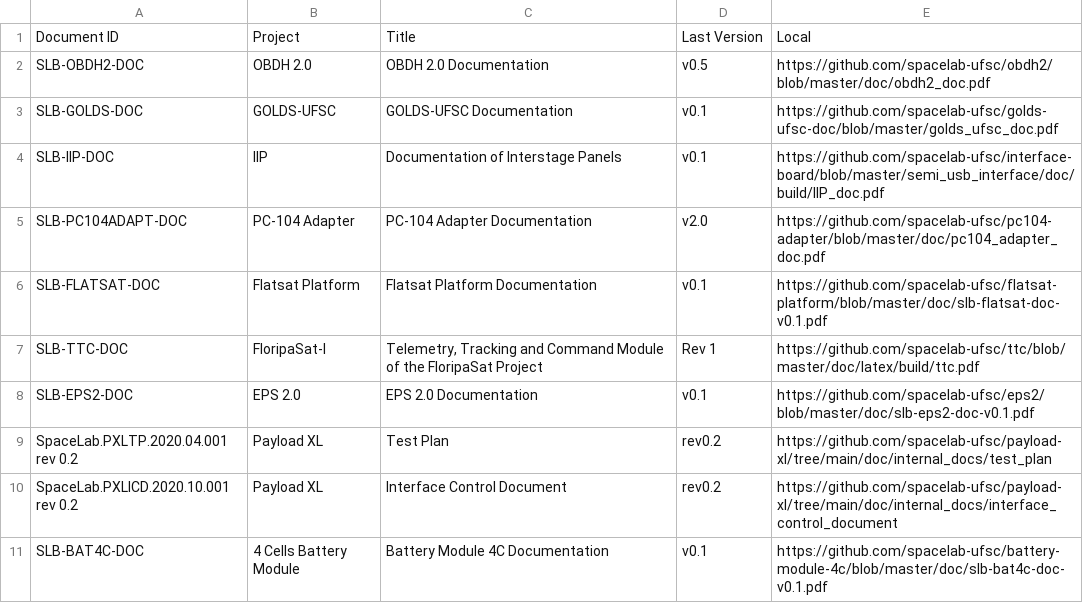
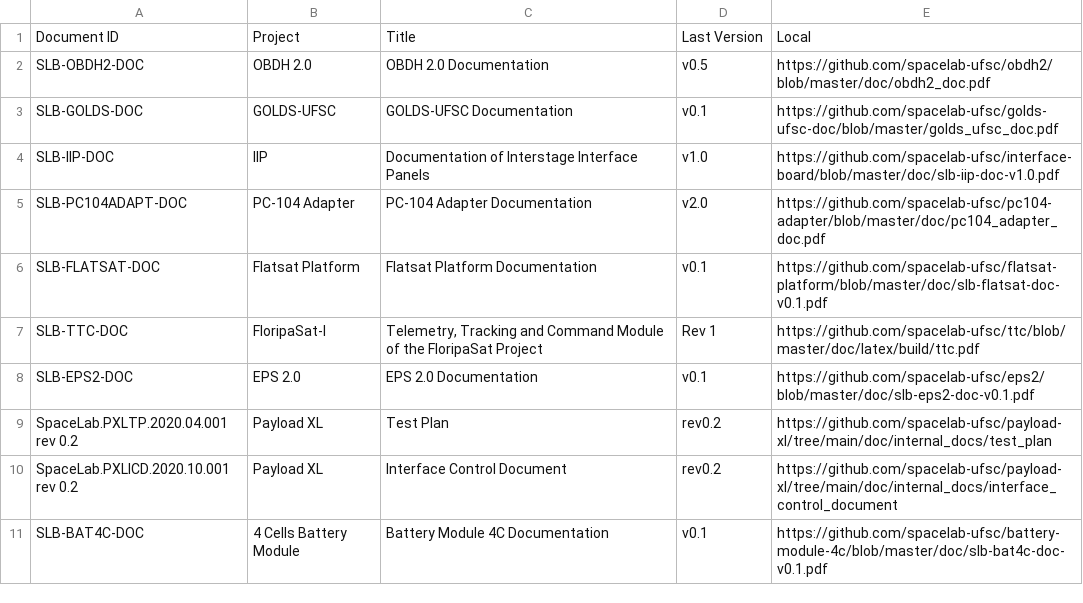
Before and after one commit to spacelab-ufsc/docs-tracking, a CSV file: docs.csv, drawn as a sheet.

Commit message:
Updating the info about the "SLB-IIP-DOC" document

```diff
--- a/docs.csv
+++ b/docs.csv
@@ -3,3 +3,3 @@
 "SLB-GOLDS-DOC","GOLDS-UFSC","GOLDS-UFSC Documentation","v0.1","https://github.com/spacelab-ufsc/golds-ufsc-doc/blob/master/golds_ufsc_doc.pdf"
-"SLB-IIP-DOC","IIP","Documentation of Interstage Panels","v0.1","https://github.com/spacelab-ufsc/interface-board/blob/master/semi_usb_interface/doc/build/IIP_doc.pdf"
+"SLB-IIP-DOC","IIP","Documentation of Interstage Interface Panels","v1.0","https://github.com/spacelab-ufsc/interface-board/blob/master/doc/slb-iip-doc-v1.0.pdf"
 "SLB-PC104ADAPT-DOC","PC-104 Adapter","PC-104 Adapter Documentation","v2.0","https://github.com/spacelab-ufsc/pc104-adapter/blob/master/doc/pc104_adapter_doc.pdf"
```
